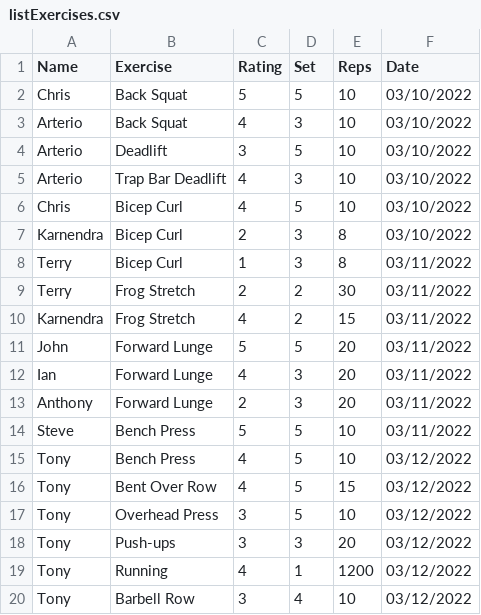
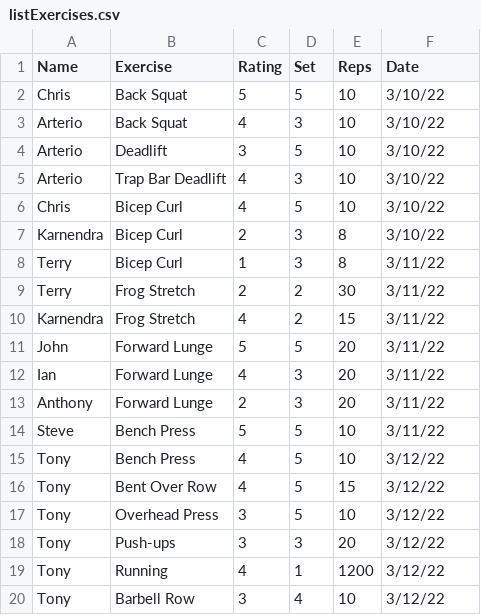
Before and after one commit to ChristopherWu1/499Algorithms, a CSV file: listExercises.csv, drawn as a sheet.

```diff
--- a/listExercises.csv
+++ b/listExercises.csv
@@ -1,20 +1,20 @@
 Name,Exercise,Rating,Set,Reps ,Date
-Chris,Back Squat,5,5,10,03/10/2022
-Arterio,Back Squat,4,3,10,03/10/2022
-Arterio,Deadlift,3,5,10,03/10/2022
-Arterio,Trap Bar Deadlift,4,3,10,03/10/2022
-Chris ,Bicep Curl,4,5,10,03/10/2022
-Karnendra ,Bicep Curl,2,3,8,03/10/2022
-Terry,Bicep Curl,1,3,8,03/11/2022
-Terry,Frog Stretch,2,2,30,03/11/2022
-Karnendra,Frog Stretch,4,2,15,03/11/2022
-John,Forward Lunge,5,5,20,03/11/2022
-Ian,Forward Lunge,4,3,20,03/11/2022
-Anthony ,Forward Lunge,2,3,20,03/11/2022
-Steve,Bench Press ,5,5,10,03/11/2022
-Tony,Bench Press ,4,5,10,03/12/2022
-Tony,Bent Over Row,4,5,15,03/12/2022
-Tony,Overhead Press,3,5,10,03/12/2022
-Tony,Push-ups,3,3,20,03/12/2022
-Tony,Running,4,1,1200,03/12/2022
-Tony,Barbell Row,3,4,10,03/12/2022
+Chris,Back Squat,5,5,10,3/10/22
+Arterio,Back Squat,4,3,10,3/10/22
+Arterio,Deadlift,3,5,10,3/10/22
+Arterio,Trap Bar Deadlift,4,3,10,3/10/22
+Chris ,Bicep Curl,4,5,10,3/10/22
+Karnendra ,Bicep Curl,2,3,8,3/10/22
+Terry,Bicep Curl,1,3,8,3/11/22
+Terry,Frog Stretch,2,2,30,3/11/22
+Karnendra,Frog Stretch,4,2,15,3/11/22
+John,Forward Lunge,5,5,20,3/11/22
+Ian,Forward Lunge,4,3,20,3/11/22
+Anthony ,Forward Lunge,2,3,20,3/11/22
+Steve,Bench Press ,5,5,10,3/11/22
+Tony,Bench Press ,4,5,10,3/12/22
+Tony,Bent Over Row,4,5,15,3/12/22
+Tony,Overhead Press,3,5,10,3/12/22
+Tony,Push-ups,3,3,20,3/12/22
+Tony,Running,4,1,1200,3/12/22
+Tony,Barbell Row,3,4,10,3/12/22
```
Also changed, not shown: 2 other files.
